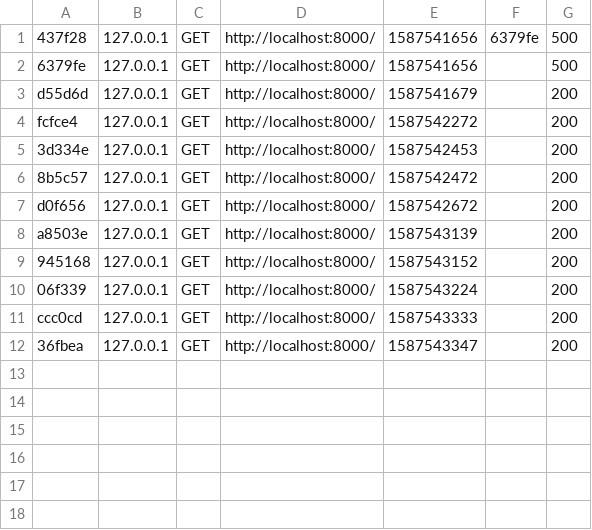
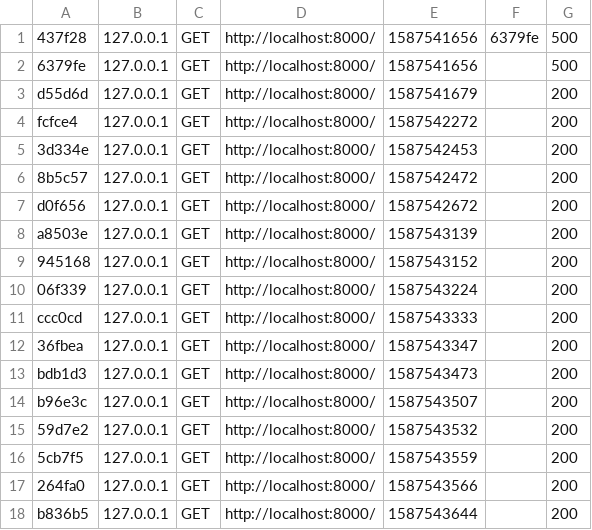
Before and after one commit to PierreLrt/slide-project, a CSV file: var/cache/dev/profiler/index.csv, drawn as a sheet.

```diff
--- a/var/cache/dev/profiler/index.csv
+++ b/var/cache/dev/profiler/index.csv
@@ -12 +12,7 @@ ccc0cd,127.0.0.1,GET,http://localhost:8000/,1587543333,,200
 36fbea,127.0.0.1,GET,http://localhost:8000/,1587543347,,200
+bdb1d3,127.0.0.1,GET,http://localhost:8000/,1587543473,,200
+b96e3c,127.0.0.1,GET,http://localhost:8000/,1587543507,,200
+59d7e2,127.0.0.1,GET,http://localhost:8000/,1587543532,,200
+5cb7f5,127.0.0.1,GET,http://localhost:8000/,1587543559,,200
+264fa0,127.0.0.1,GET,http://localhost:8000/,1587543566,,200
+b836b5,127.0.0.1,GET,http://localhost:8000/,1587543644,,200
```
Also changed, not shown: 9 other files.
